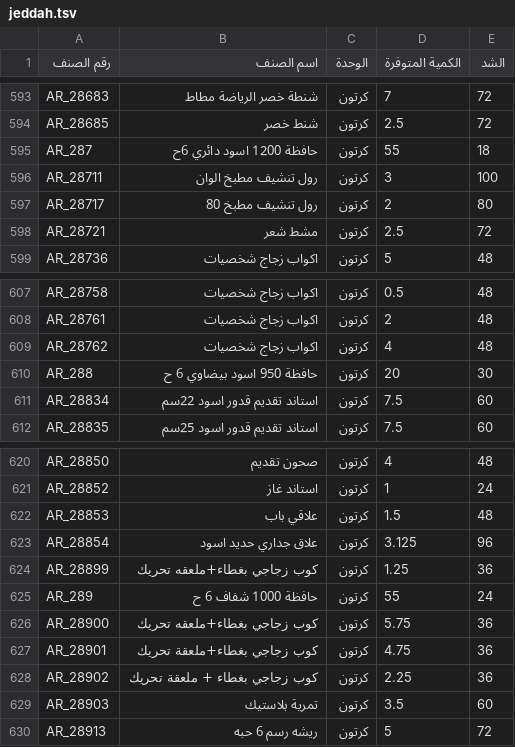
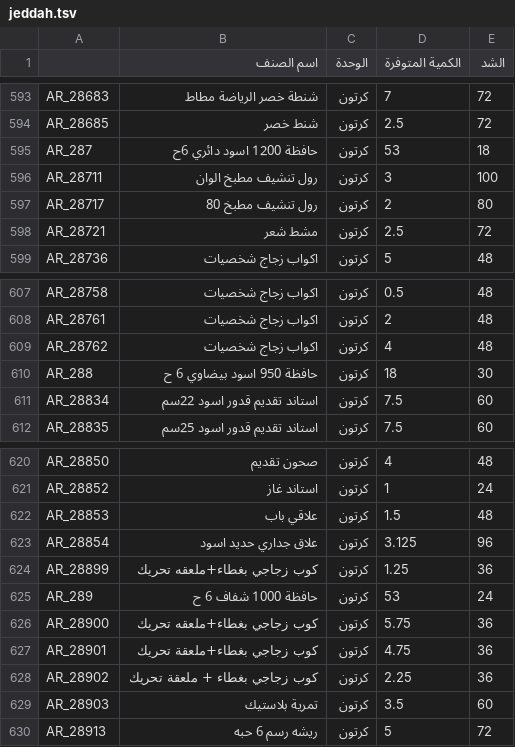
Before and after one commit to al-hzmi/inventory-system, a TSV file: data/jeddah.tsv, drawn as a sheet; only a part is shown, gaps mark what is left out; the diff covers the shown part only.

```diff
--- a/data/jeddah.tsv
+++ b/data/jeddah.tsv
@@ -1 +1 @@
-رقم الصنف	اسم الصنف	الوحدة	الكمية المتوفرة	الشد			
+    	اسم الصنف	الوحدة	الكمية المتوفرة	الشد			
@@ -594,3 +594,3 @@ AR_28683	شنطة خصر الرياضة مطاط	كرتون	7	72
 AR_28685	شنط خصر	كرتون	2.5	72			
-AR_287	حافظة 1200 اسود دائري 6ح	كرتون	55	18			
+AR_287	حافظة 1200 اسود دائري 6ح	كرتون	53	18			
 AR_28711	رول تنشيف مطبخ الوان	كرتون	3	100			
@@ -609,3 +609,3 @@ AR_28761	اكواب زجاج شخصيات	كرتون	2	48
 AR_28762	اكواب زجاج شخصيات	كرتون	4	48			
-AR_288	حافظة 950 اسود بيضاوي 6 ح	كرتون	20	30			
+AR_288	حافظة 950 اسود بيضاوي 6 ح	كرتون	18	30			
 AR_28834	استاند تقديم قدور اسود 22سم	كرتون	7.5	60			
@@ -624,3 +624,3 @@ AR_28854	علاق جداري حديد اسود	كرتون	3.125	96
 AR_28899	كوب زجاجي بغطاء+ملعقه تحريك	كرتون	1.25	36			
-AR_289	حافظة 1000 شفاف 6 ح	كرتون	55	24			
+AR_289	حافظة 1000 شفاف 6 ح	كرتون	53	24			
 AR_28900	كوب زجاجي بغطاء+ملعقه تحريك	كرتون	5.75	36			
```
Also changed, not shown: 24 edited cells elsewhere in this file.
